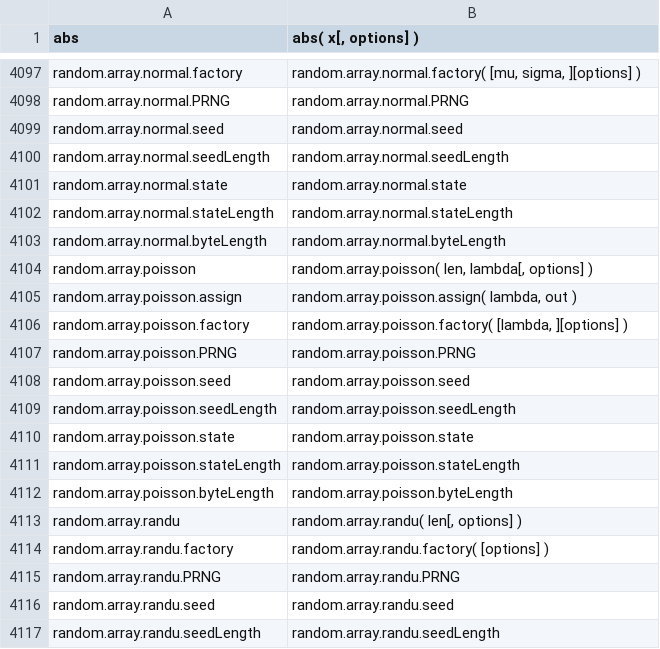
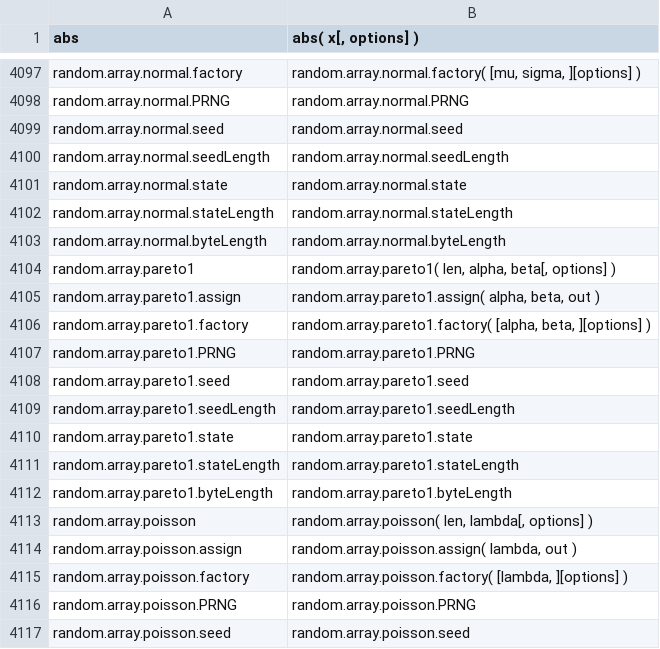
Before and after one commit to stdlib-js/repl-signature, a CSV file: data/data.csv, drawn as a sheet; only a part is shown, gaps mark what is left out; the shorter side is filled out with more unchanged rows; the diff names each change by its address in the sheet, - before the commit and + after, or states it on an @@ line.

```diff
--- a/data/data.csv
+++ b/data/data.csv
+row 4104: random.array.pareto1 | random.array.pareto1( len, alpha, beta[, options] )
+row 4105: random.array.pareto1.assign | random.array.pareto1.assign( alpha, beta, out )
+row 4106: random.array.pareto1.factory | random.array.pareto1.factory( [alpha, beta, ][options] )
+row 4107: random.array.pareto1.PRNG | random.array.pareto1.PRNG
+row 4108: random.array.pareto1.seed | random.array.pareto1.seed
+row 4109: random.array.pareto1.seedLength | random.array.pareto1.seedLength
+row 4110: random.array.pareto1.state | random.array.pareto1.state
+row 4111: random.array.pareto1.stateLength | random.array.pareto1.stateLength
+row 4112: random.array.pareto1.byteLength | random.array.pareto1.byteLength
```
Also changed, not shown: 3 other files.
